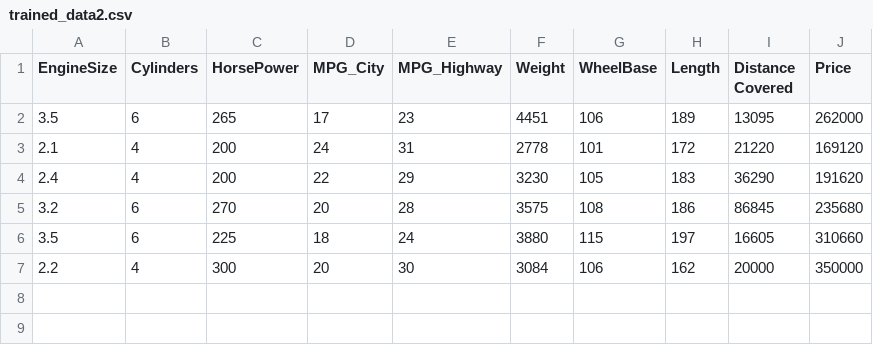
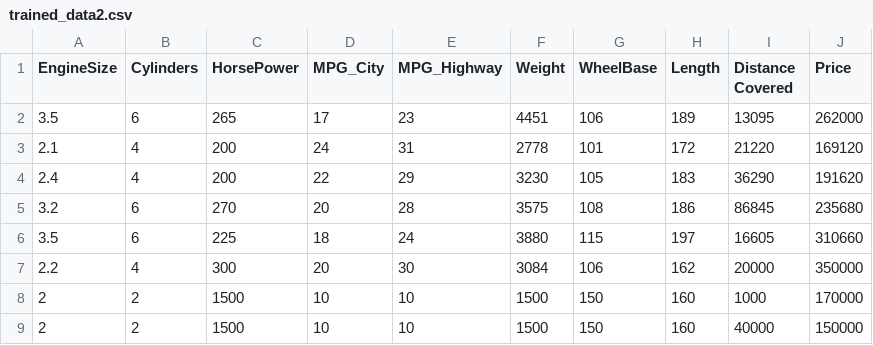
Before and after one commit to mrityunjay-1/Old-Car-Price-Pridiction-With-Machine-Learning, a CSV file: trained_data2.csv, drawn as a sheet.

```diff
--- a/trained_data2.csv
+++ b/trained_data2.csv
@@ -7 +7,3 @@ EngineSize,Cylinders,HorsePower,MPG_City,MPG_Highway,Weight,WheelBase,Length,Dis
 2.2,4,300,20,30,3084,106,162,20000,350000
+2,2,1500,10,10,1500,150,160,1000,170000
+2,2,1500,10,10,1500,150,160,40000,150000
```
Also changed, not shown: 1 other file.
